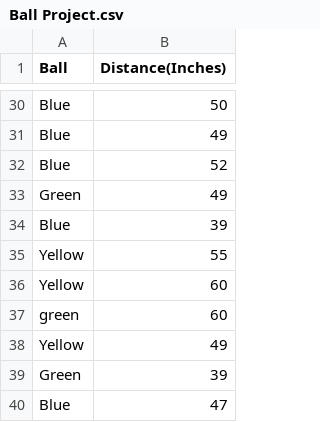
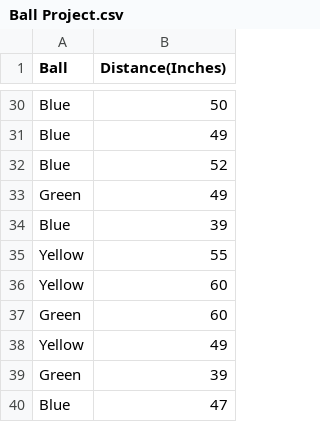
Before and after one commit to Rusty1299/Projects, a CSV file: Ball Project.csv, drawn as a sheet; only a part is shown, gaps mark what is left out.

Commit message:
Update Ball Project.csv

```diff
--- a/Ball Project.csv
+++ b/Ball Project.csv
@@ -36,3 +36,3 @@ Yellow,55
 Yellow,60
-green,60
+Green,60
 Yellow,49
```
